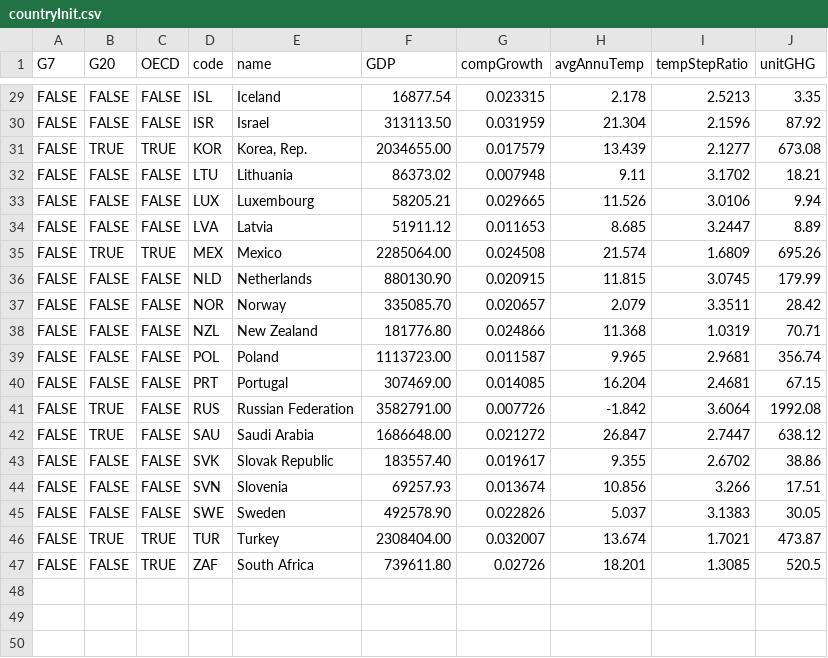
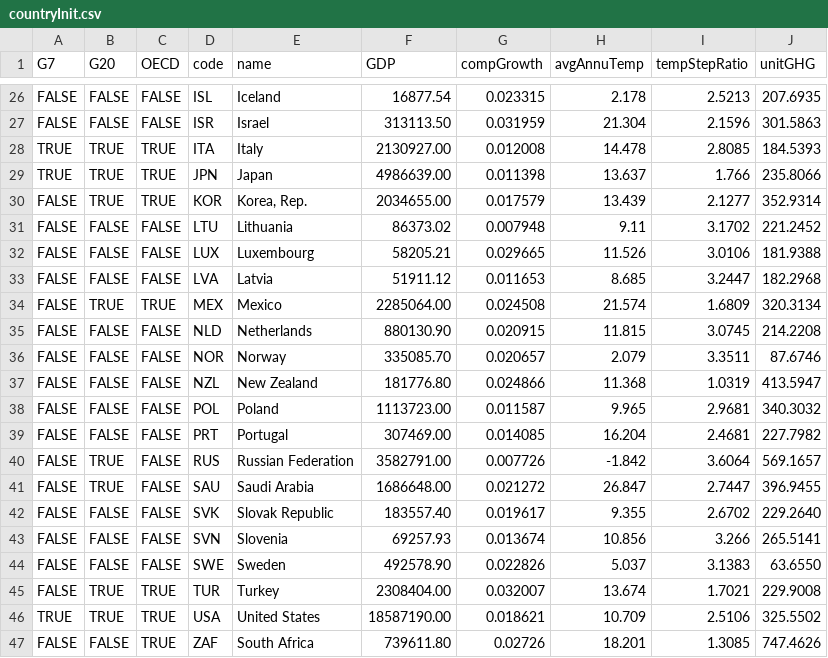
Before and after one commit to Whatever-r/Hanzhe_IP_Github, a CSV file: data/countryInit.csv, drawn as a sheet; only a part is shown, gaps mark what is left out; addresses are those after the commit; the diff covers the shown part only; the diff names each change by its address in the sheet, - before the commit and + after, or states it on an @@ line.

Commit message:
Correct Unit Emission

```diff
--- a/data/countryInit.csv
+++ b/data/countryInit.csv
-J26 (unitGHG): 3.35
+J26 (unitGHG): 207.6935
-J27 (unitGHG): 87.92
+J27 (unitGHG): 301.5863
+row 28: TRUE | TRUE | TRUE | ITA | Italy | 2130927.00 | 0.012008 | 14.478 | 2.8085 | 184.5393
+row 29: TRUE | TRUE | TRUE | JPN | Japan | 4986639.00 | 0.011398 | 13.637 | 1.766 | 235.8066
-J30 (unitGHG): 673.08
+J30 (unitGHG): 352.9314
-J31 (unitGHG): 18.21
+J31 (unitGHG): 221.2452
-J32 (unitGHG): 9.94
+J32 (unitGHG): 181.9388
-J33 (unitGHG): 8.89
+J33 (unitGHG): 182.2968
-J34 (unitGHG): 695.26
+J34 (unitGHG): 320.3134
-J35 (unitGHG): 179.99
+J35 (unitGHG): 214.2208
-J36 (unitGHG): 28.42
+J36 (unitGHG): 87.6746
-J37 (unitGHG): 70.71
+J37 (unitGHG): 413.5947
-J38 (unitGHG): 356.74
+J38 (unitGHG): 340.3032
-J39 (unitGHG): 67.15
+J39 (unitGHG): 227.7982
-J40 (unitGHG): 1992.08
+J40 (unitGHG): 569.1657
-J41 (unitGHG): 638.12
+J41 (unitGHG): 396.9455
-J42 (unitGHG): 38.86
+J42 (unitGHG): 229.2640
-J43 (unitGHG): 17.51
+J43 (unitGHG): 265.5141
-J44 (unitGHG): 30.05
+J44 (unitGHG): 63.6550
-J45 (unitGHG): 473.87
+J45 (unitGHG): 229.9008
+row 46: TRUE | TRUE | TRUE | USA | United States | 18587190.00 | 0.018621 | 10.709 | 2.5106 | 325.5502
-J47 (unitGHG): 520.5
+J47 (unitGHG): 747.4626
```
Also changed, not shown: 5 added rows, 8 removed rows and 19 edited cells elsewhere in this file, 1 other file.
